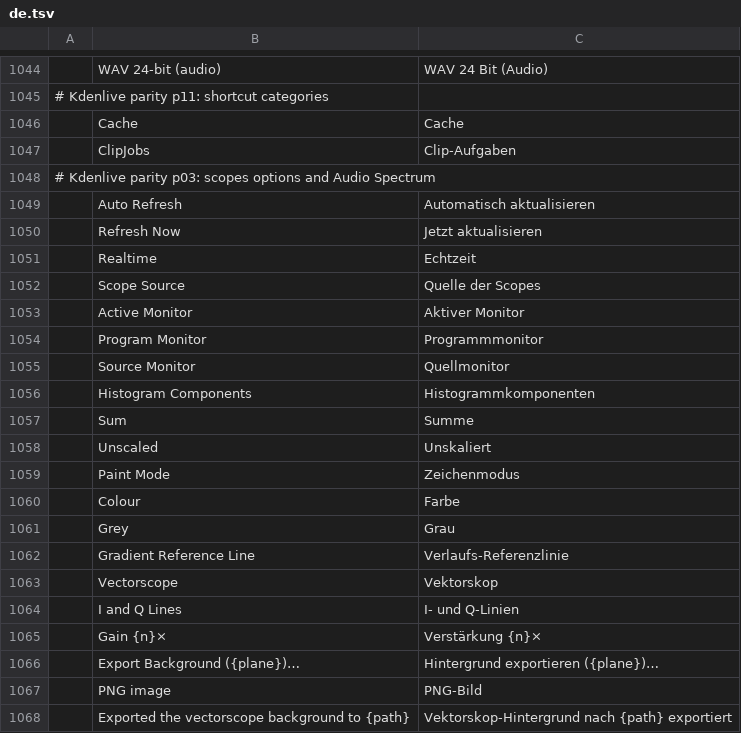
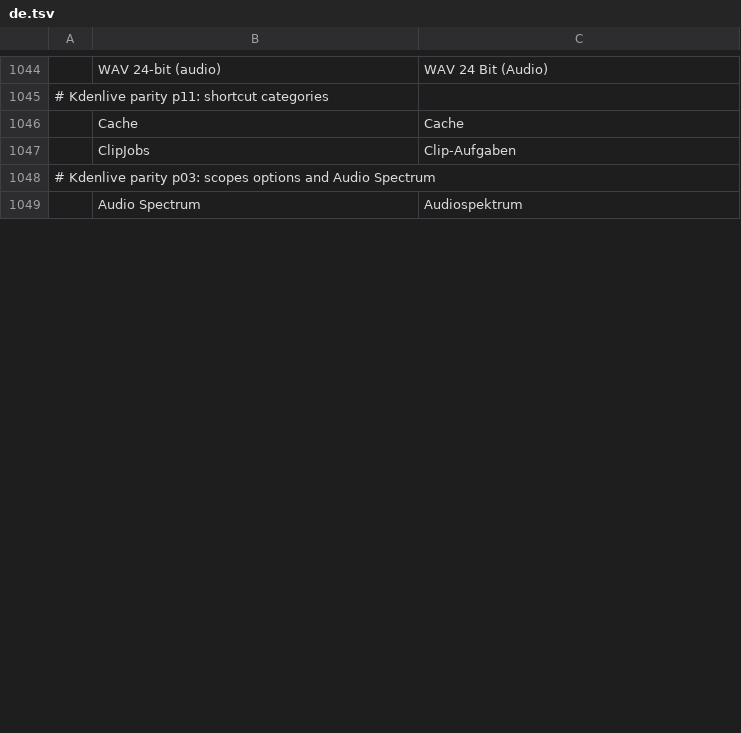
Before and after one commit to redrob-labs/redrob-film, a TSV file: crates/ui-egui/src/i18n/de.tsv, drawn as a sheet; only a part is shown, gaps mark what is left out; the shorter side is filled out with more unchanged rows; removed rows and columns are numbered as before the commit, all else as after; the diff covers the shown part only; the diff names each change by its address in the sheet, - before the commit and + after, or states it on an @@ line.

```diff
--- a/crates/ui-egui/src/i18n/de.tsv
+++ b/crates/ui-egui/src/i18n/de.tsv
-row 1049:  | Auto Refresh | Automatisch aktualisieren
-row 1050:  | Refresh Now | Jetzt aktualisieren
-row 1051:  | Realtime | Echtzeit
-row 1052:  | Scope Source | Quelle der Scopes
-row 1053:  | Active Monitor | Aktiver Monitor
-row 1054:  | Program Monitor | Programmmonitor
-row 1055:  | Source Monitor | Quellmonitor
-row 1056:  | Histogram Components | Histogrammkomponenten
-row 1057:  | Sum | Summe
-row 1058:  | Unscaled | Unskaliert
-row 1059:  | Paint Mode | Zeichenmodus
-row 1060:  | Colour | Farbe
-row 1061:  | Grey | Grau
-row 1062:  | Gradient Reference Line | Verlaufs-Referenzlinie
-row 1063:  | Vectorscope | Vektorskop
-row 1064:  | I and Q Lines | I- und Q-Linien
-row 1065:  | Gain {n}× | Verstärkung {n}×
-row 1066:  | Export Background ({plane})… | Hintergrund exportieren ({plane})…
-row 1067:  | PNG image | PNG-Bild
-row 1068:  | Exported the vectorscope background to {path} | Vektorskop-Hintergrund nach {path} exportiert
```
Also changed, not shown: 7 added rows, 21 removed rows and 1 edited cell elsewhere in this file, crates/ui-egui/src/i18n/es.tsv, crates/ui-egui/src/i18n/ja.tsv, 16 other files.
